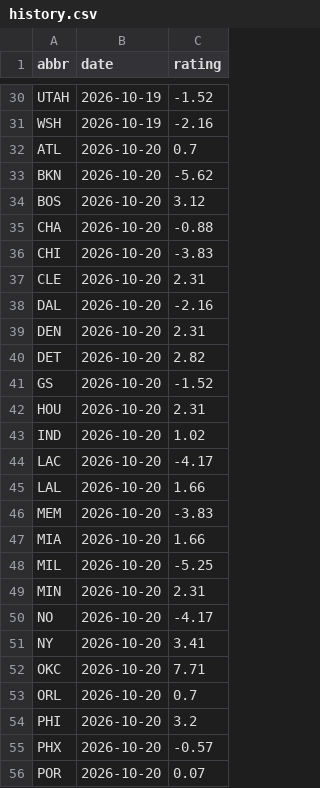
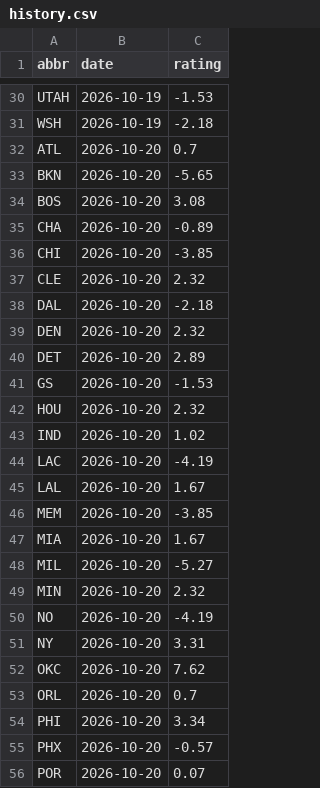
Before and after one commit to chronicaria/chronicaria.github.io, a CSV file: data/history.csv, drawn as a sheet; only a part is shown, gaps mark what is left out; the diff covers the shown part only; the diff names each change by its address in the sheet, - before the commit and + after, or states it on an @@ line.

```diff
--- a/data/history.csv
+++ b/data/history.csv
-C30 (rating): -1.52
+C30 (rating): -1.53
-C31 (rating): -2.16
+C31 (rating): -2.18
-C33 (rating): -5.62
+C33 (rating): -5.65
-C34 (rating): 3.12
+C34 (rating): 3.08
-C35 (rating): -0.88
+C35 (rating): -0.89
-C36 (rating): -3.83
+C36 (rating): -3.85
-C37 (rating): 2.31
+C37 (rating): 2.32
-C38 (rating): -2.16
+C38 (rating): -2.18
-C39 (rating): 2.31
+C39 (rating): 2.32
-C40 (rating): 2.82
+C40 (rating): 2.89
-C41 (rating): -1.52
+C41 (rating): -1.53
-C42 (rating): 2.31
+C42 (rating): 2.32
-C44 (rating): -4.17
+C44 (rating): -4.19
-C45 (rating): 1.66
+C45 (rating): 1.67
-C46 (rating): -3.83
+C46 (rating): -3.85
-C47 (rating): 1.66
+C47 (rating): 1.67
-C48 (rating): -5.25
+C48 (rating): -5.27
-C49 (rating): 2.31
+C49 (rating): 2.32
-C50 (rating): -4.17
+C50 (rating): -4.19
-C51 (rating): 3.41
+C51 (rating): 3.31
-C52 (rating): 7.71
+C52 (rating): 7.62
-C54 (rating): 3.2
+C54 (rating): 3.34
```
Also changed, not shown: 176 edited cells elsewhere in this file, data/players.csv, data/schedule.csv, 5 other files.
